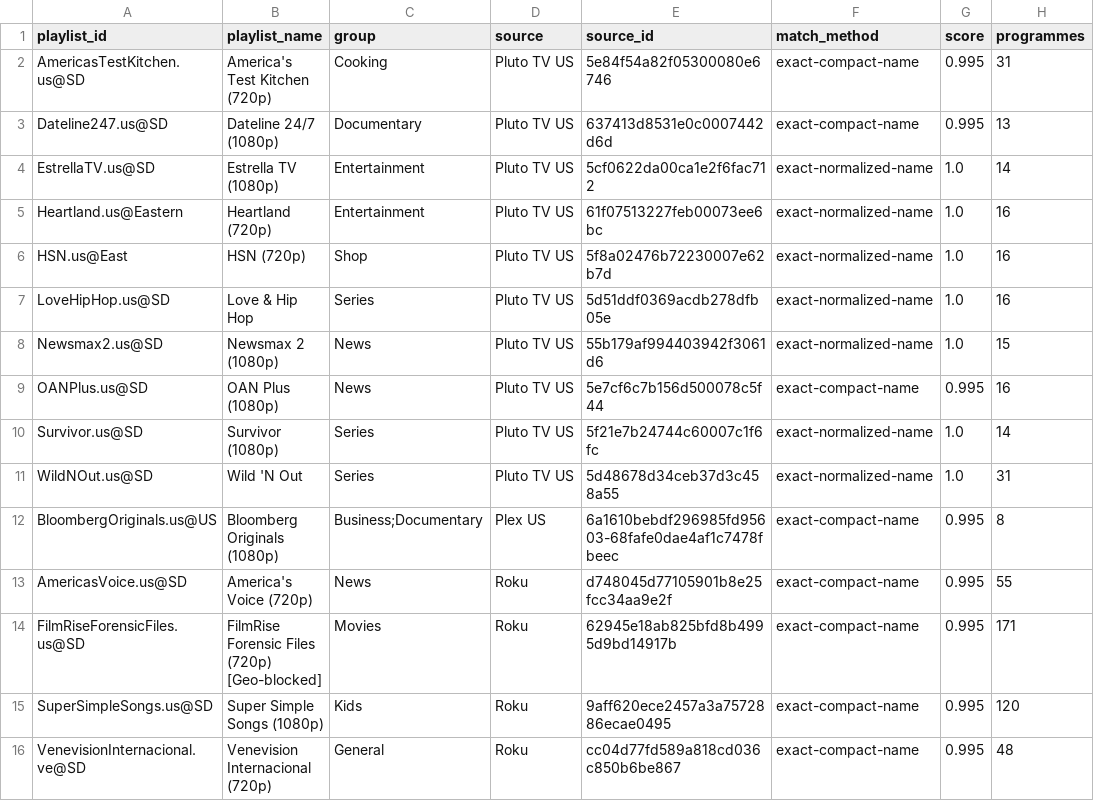
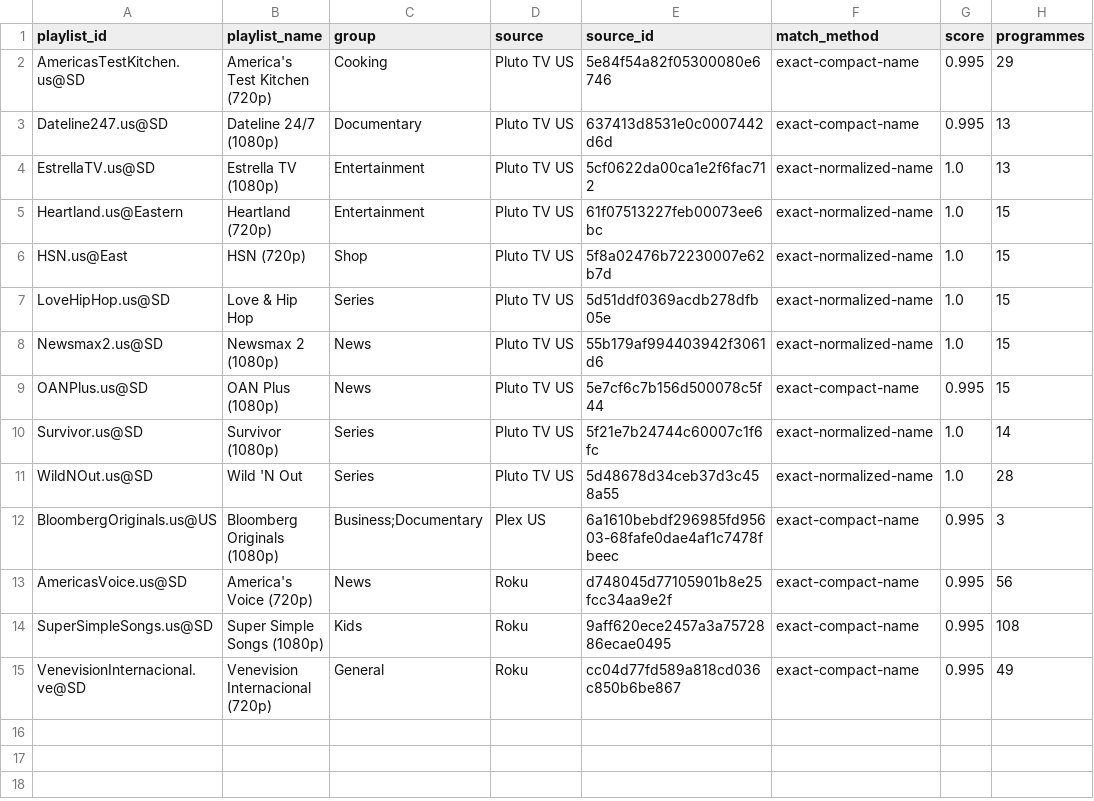
Before and after one commit to mjcotter13/iptv-us-epg, a CSV file: public/v10_rescue_report.csv, drawn as a sheet.

```diff
--- a/public/v10_rescue_report.csv
+++ b/public/v10_rescue_report.csv
@@ -1,16 +1,15 @@
 playlist_id,playlist_name,group,source,source_id,match_method,score,programmes
-AmericasTestKitchen.us@SD,America's Test Kitchen (720p),Cooking,Pluto TV US,5e84f54a82f05300080e6746,exact-compact-name,0.995,31
+AmericasTestKitchen.us@SD,America's Test Kitchen (720p),Cooking,Pluto TV US,5e84f54a82f05300080e6746,exact-compact-name,0.995,29
 Dateline247.us@SD,Dateline 24/7 (1080p),Documentary,Pluto TV US,637413d8531e0c0007442d6d,exact-compact-name,0.995,13
-EstrellaTV.us@SD,Estrella TV (1080p),Entertainment,Pluto TV US,5cf0622da00ca1e2f6fac712,exact-normalized-name,1.0,14
-Heartland.us@Eastern,Heartland (720p),Entertainment,Pluto TV US,61f07513227feb00073ee6bc,exact-normalized-name,1.0,16
-HSN.us@East,HSN (720p),Shop,Pluto TV US,5f8a02476b72230007e62b7d,exact-normalized-name,1.0,16
-LoveHipHop.us@SD,Love & Hip Hop,Series,Pluto TV US,5d51ddf0369acdb278dfb05e,exact-normalized-name,1.0,16
+EstrellaTV.us@SD,Estrella TV (1080p),Entertainment,Pluto TV US,5cf0622da00ca1e2f6fac712,exact-normalized-name,1.0,13
+Heartland.us@Eastern,Heartland (720p),Entertainment,Pluto TV US,61f07513227feb00073ee6bc,exact-normalized-name,1.0,15
+HSN.us@East,HSN (720p),Shop,Pluto TV US,5f8a02476b72230007e62b7d,exact-normalized-name,1.0,15
+LoveHipHop.us@SD,Love & Hip Hop,Series,Pluto TV US,5d51ddf0369acdb278dfb05e,exact-normalized-name,1.0,15
 Newsmax2.us@SD,Newsmax 2 (1080p),News,Pluto TV US,55b179af994403942f3061d6,exact-normalized-name,1.0,15
-OANPlus.us@SD,OAN Plus (1080p),News,Pluto TV US,5e7cf6c7b156d500078c5f44,exact-compact-name,0.995,16
+OANPlus.us@SD,OAN Plus (1080p),News,Pluto TV US,5e7cf6c7b156d500078c5f44,exact-compact-name,0.995,15
 Survivor.us@SD,Survivor (1080p),Series,Pluto TV US,5f21e7b24744c60007c1f6fc,exact-normalized-name,1.0,14
-WildNOut.us@SD,Wild 'N Out,Series,Pluto TV US,5d48678d34ceb37d3c458a55,exact-normalized-name,1.0,31
-BloombergOriginals.us@US,Bloomberg Originals (1080p),Business;Documentary,Plex US,6a1610bebdf296985fd95603-68fafe0dae4af1c7478fbeec,exact-compact-name,0.995,8
-AmericasVoice.us@SD,America's Voice (720p),News,Roku,d748045d77105901b8e25fcc34aa9e2f,exact-compact-name,0.995,55
-FilmRiseForensicFiles.us@SD,FilmRise Forensic Files (720p) [Geo-blocked],Movies,Roku,62945e18ab825bfd8b4995d9bd14917b,exact-compact-name,0.995,171
-SuperSimpleSongs.us@SD,Super Simple Songs (1080p),Kids,Roku,9aff620ece2457a3a7572886ecae0495,exact-compact-name,0.995,120
-VenevisionInternacional.ve@SD,Venevision Internacional (720p),General,Roku,cc04d77fd589a818cd036c850b6be867,exact-compact-name,0.995,48
+WildNOut.us@SD,Wild 'N Out,Series,Pluto TV US,5d48678d34ceb37d3c458a55,exact-normalized-name,1.0,28
+BloombergOriginals.us@US,Bloomberg Originals (1080p),Business;Documentary,Plex US,6a1610bebdf296985fd95603-68fafe0dae4af1c7478fbeec,exact-compact-name,0.995,3
+AmericasVoice.us@SD,America's Voice (720p),News,Roku,d748045d77105901b8e25fcc34aa9e2f,exact-compact-name,0.995,56
+SuperSimpleSongs.us@SD,Super Simple Songs (1080p),Kids,Roku,9aff620ece2457a3a7572886ecae0495,exact-compact-name,0.995,108
+VenevisionInternacional.ve@SD,Venevision Internacional (720p),General,Roku,cc04d77fd589a818cd036c850b6be867,exact-compact-name,0.995,49
```
Also changed, not shown: public/v7/attempt_status.csv, public/v7/targeted_status.csv, 5 other files.
